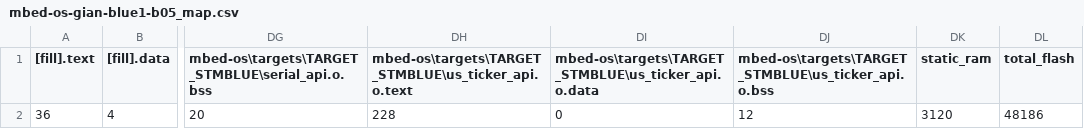
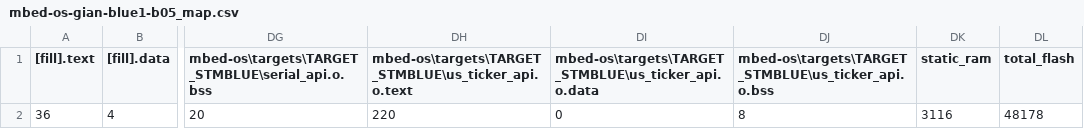
Before and after one commit to gians85/beacon, a CSV file: BUILD/STEVAL_IDB007V1/GCC_ARM/mbed-os-gian-blue1-b05_map.csv, drawn as a sheet; only a part is shown, gaps mark what is left out; the diff names each change by its address in the sheet, - before the commit and + after, or states it on an @@ line.

Commit message:
Migliorato ticker

```diff
--- a/BUILD/STEVAL_IDB007V1/GCC_ARM/mbed-os-gian-blue1-b05_map.csv
+++ b/BUILD/STEVAL_IDB007V1/GCC_ARM/mbed-os-gian-blue1-b05_map.csv
-DH2: 228
+DH2: 220
-DJ2: 12
+DJ2: 8
-DK2 (static_ram): 3120
+DK2 (static_ram): 3116
-DL2 (total_flash): 48186
+DL2 (total_flash): 48178
```
Also changed, not shown: 11 other files.
